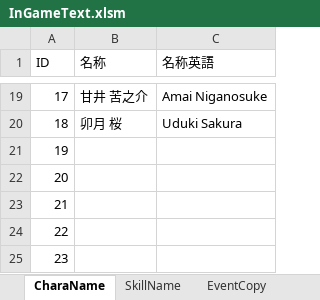
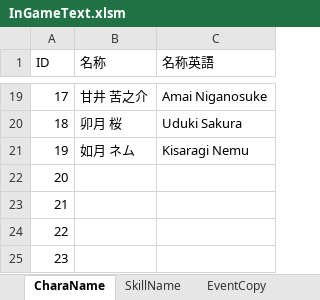
Before and after one commit to JJC-Game/JJC_SocialGame_2023, an Excel workbook: ETC/FixData/InGameText.xlsm, sheet CharaName, drawn as a sheet; only a part is shown, gaps mark what is left out; values as stored, in another font and other column widths than the file's, no borders; charts and pictures not drawn; the diff names each change by its address in the sheet, - before the commit and + after, or states it on an @@ line.

Commit message:
キャラ追加

```diff
--- a/ETC/FixData/InGameText.xlsm (sheet CharaName)
+++ b/ETC/FixData/InGameText.xlsm (sheet CharaName)
-B21 (名称): (empty)
+B21 (名称): 如月 ネム
-C21 (名称英語): (empty)
+C21 (名称英語): Kisaragi Nemu
```
Also changed, not shown: charts or pictures.
